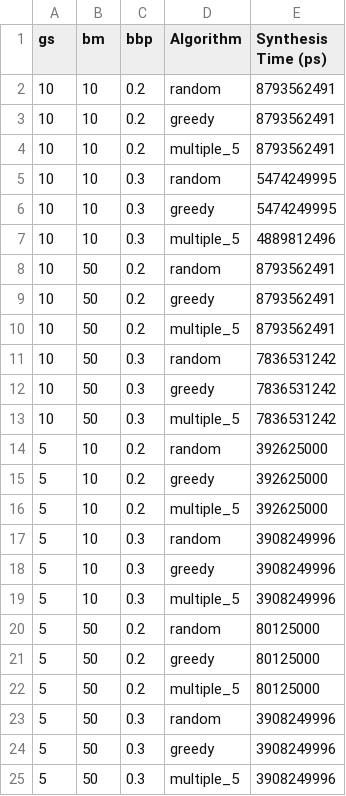
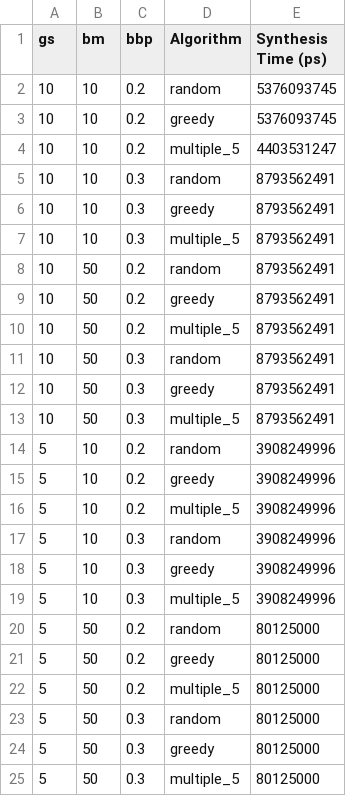
Before and after one commit to emmay78/tacos, a CSV file: final_results/ring_gs[5, 10]_bm[10, 50]_bbp[0.2, 0.3].csv, drawn as a sheet.

```diff
--- a/final_results/ring_gs[5, 10]_bm[10, 50]_bbp[0.2, 0.3].csv
+++ b/final_results/ring_gs[5, 10]_bm[10, 50]_bbp[0.2, 0.3].csv
@@ -1,8 +1,8 @@
 gs,bm,bbp,Algorithm,Synthesis Time (ps)
-10,10,0.2,random,8793562491
-10,10,0.2,greedy,8793562491
-10,10,0.2,multiple_5,8793562491
-10,10,0.3,random,5474249995
-10,10,0.3,greedy,5474249995
-10,10,0.3,multiple_5,4889812496
+10,10,0.2,random,5376093745
+10,10,0.2,greedy,5376093745
+10,10,0.2,multiple_5,4403531247
+10,10,0.3,random,8793562491
+10,10,0.3,greedy,8793562491
+10,10,0.3,multiple_5,8793562491
 10,50,0.2,random,8793562491
@@ -10,8 +10,8 @@ gs,bm,bbp,Algorithm,Synthesis Time (ps)
 10,50,0.2,multiple_5,8793562491
-10,50,0.3,random,7836531242
-10,50,0.3,greedy,7836531242
-10,50,0.3,multiple_5,7836531242
-5,10,0.2,random,392625000
-5,10,0.2,greedy,392625000
-5,10,0.2,multiple_5,392625000
+10,50,0.3,random,8793562491
+10,50,0.3,greedy,8793562491
+10,50,0.3,multiple_5,8793562491
+5,10,0.2,random,3908249996
+5,10,0.2,greedy,3908249996
+5,10,0.2,multiple_5,3908249996
 5,10,0.3,random,3908249996
@@ -22,4 +22,4 @@ gs,bm,bbp,Algorithm,Synthesis Time (ps)
 5,50,0.2,multiple_5,80125000
-5,50,0.3,random,3908249996
-5,50,0.3,greedy,3908249996
-5,50,0.3,multiple_5,3908249996
+5,50,0.3,random,80125000
+5,50,0.3,greedy,80125000
+5,50,0.3,multiple_5,80125000
```
Also changed, not shown: 11 other files.
